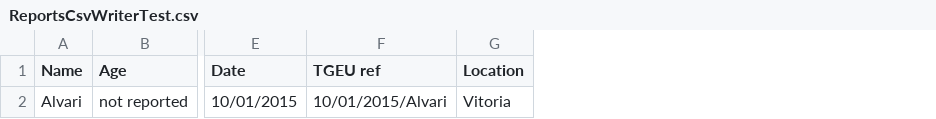
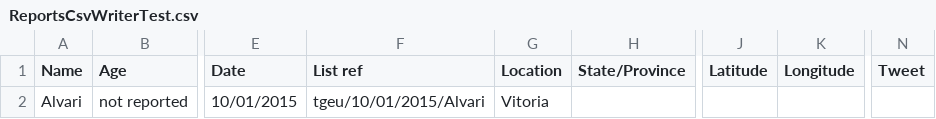
Before and after one commit to annajayne/tdor-site, a CSV file: Projects/TdorListToCsv/ReportsCsvWriterTest.csv, drawn as a sheet; only a part is shown, gaps mark what is left out; removed rows and columns are numbered as before the commit, all else as after; the diff names each change by its address in the sheet, - before the commit and + after, or states it on an @@ line.

Commit message:
Updated the column layout of CSV files generated by TdorListToCsv to reflect the current schema.

```diff
--- a/Projects/TdorListToCsv/ReportsCsvWriterTest.csv
+++ b/Projects/TdorListToCsv/ReportsCsvWriterTest.csv
-column F (TGEU ref), row 2: 10/01/2015/Alvari
+column F (List ref), row 2: tgeu/10/01/2015/Alvari
+column H (State/Province), empty
+column J (Latitude), empty
+column K (Longitude), empty
+column N (Tweet), empty
```
Also changed, not shown: 2 other files.
